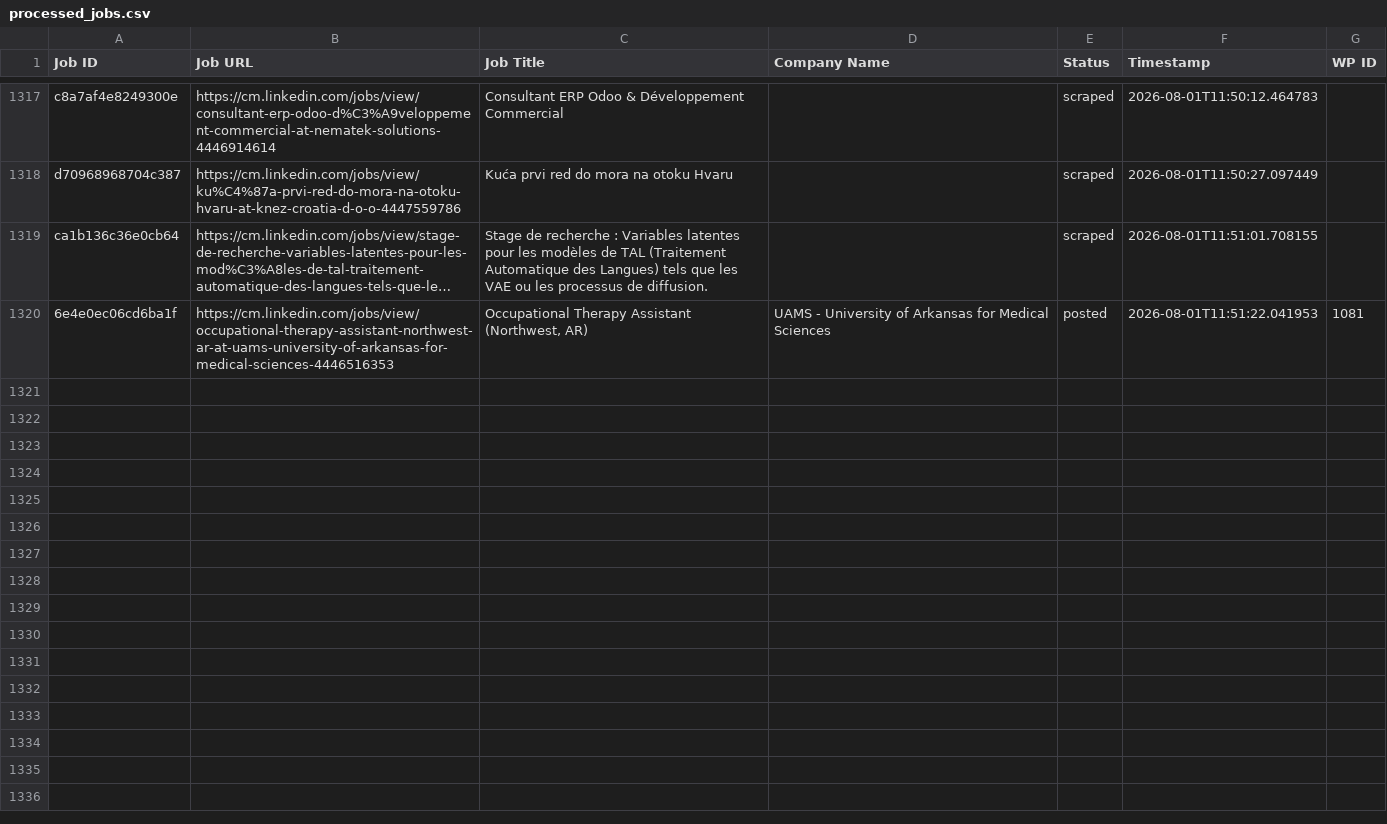
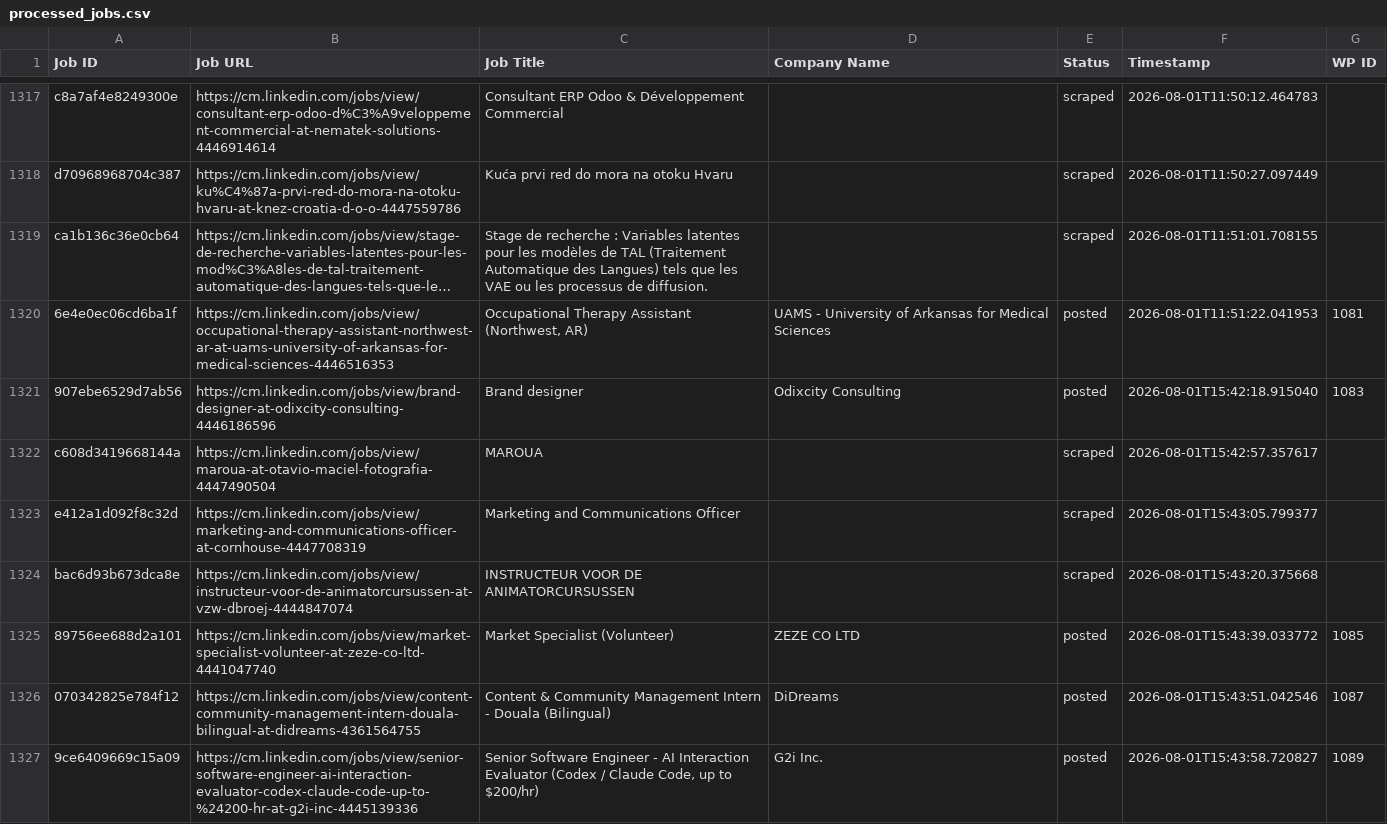
Before and after one commit to innovationinc2000/cm, a CSV file: processed_jobs.csv, drawn as a sheet; only a part is shown, gaps mark what is left out; long unchanged cells end in …; the diff names each change by its address in the sheet, - before the commit and + after, or states it on an @@ line.

```diff
--- a/processed_jobs.csv
+++ b/processed_jobs.csv
+row 1321: 907ebe6529d7ab56 | https://cm.linkedin.com/jobs/view/brand-designer-at-odixcity-consulting-4446186596 | Brand designer | Odixcity Consulting | posted | 2026-08-01T15:42:18.915040 | 1083
+row 1322: c608d3419668144a | https://cm.linkedin.com/jobs/view/maroua-at-otavio-maciel-fotografia-4447490504 | MAROUA |  | scraped | 2026-08-01T15:42:57.357617
+row 1323: e412a1d092f8c32d | https://cm.linkedin.com/jobs/view/marketing-and-communications-officer-at-cornhouse-4447708319 | Marketing and Communications Officer |  | scraped | 2026-08-01T15:43:05.799377
+row 1324: bac6d93b673dca8e | https://cm.linkedin.com/jobs/view/instructeur-voor-de-animatorcursussen-at-vzw-dbroej-4444847074 | INSTRUCTEUR VOOR DE ANIMATORCURSUSSEN |  | scraped | 2026-08-01T15:43:20.375668
+row 1325: 89756ee688d2a101 | https://cm.linkedin.com/jobs/view/market-specialist-volunteer-at-zeze-co-ltd-4441047740 | Market Specialist (Volunteer) | ZEZE CO LTD | posted | 2026-08-01T15:43:39.033772 | 1085
+row 1326: 070342825e784f12 | https://cm.linkedin.com/jobs/view/content-community-management-intern-douala-bilingual-at-didreams-4361564755 | Content & Community Management Intern - Douala (Bilingual) | DiDreams | posted | 2026-08-01T15:43:51.042546 | 1087
+row 1327: 9ce6409669c15a09 | https://cm.linkedin.com/jobs/view/senior-software-engineer-ai-interaction-evaluator-codex-claude-code-up-to-%24200-hr-at-g2i-inc-4445139336 | Senior Software Engineer - AI Interaction Evaluator (Codex / Claude Code, up to $200/hr) | G2i Inc. | posted | 2026-08-01T15:43:58.720827 | 1089
```
